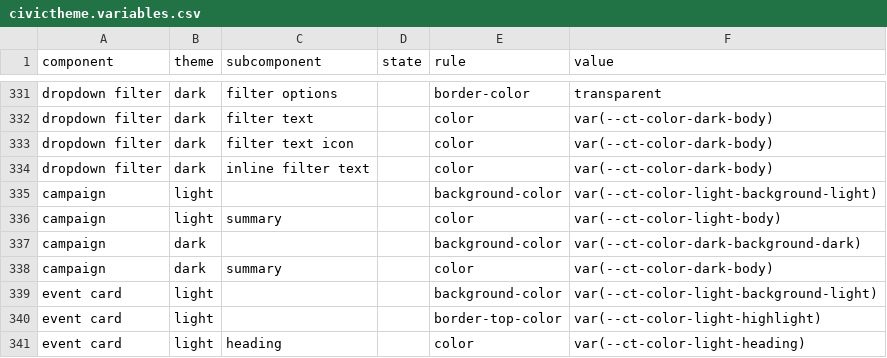
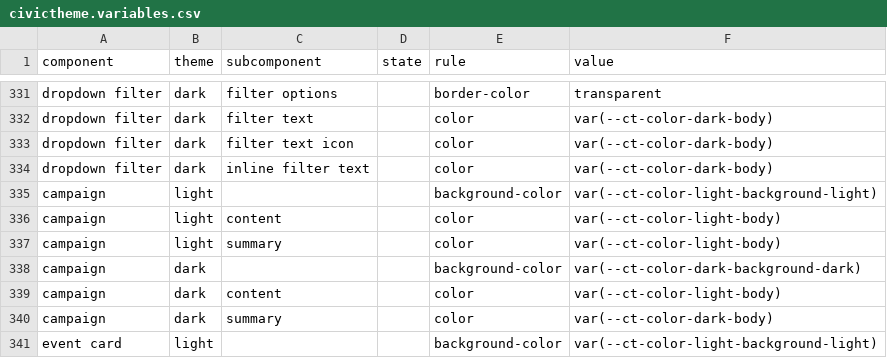
Before and after one commit to civictheme/civictheme_drupaltheme, a CSV file: dist/civictheme.variables.csv, drawn as a sheet; only a part is shown, gaps mark what is left out; the shorter side is filled out with more unchanged rows; the diff names each change by its address in the sheet, - before the commit and + after, or states it on an @@ line.

Commit message:
Release 1.1.1.
Bumped to version 1.1.1
[CIVIC-1017] Fixed mixed level symbols issue. (#823)
[CIVIC] Fix next steps variable, added missing default rules. (#817)
[CIVIC] Fix list typo in Drupal template. (#816)
[CIVIC-1122] Fixed automated list pages 500 error. (#821)
[CIVIC-1119] Added unit test for color classes. (#815)
[CIVIC-946] Added Campaign component for Drupal theme. (#814)

```diff
--- a/dist/civictheme.variables.csv
+++ b/dist/civictheme.variables.csv
+row 336: campaign | light | content |  | color | var(--ct-color-light-body)
+row 339: campaign | dark | content |  | color | var(--ct-color-light-body)
```
Also changed, not shown: 49 other files.
